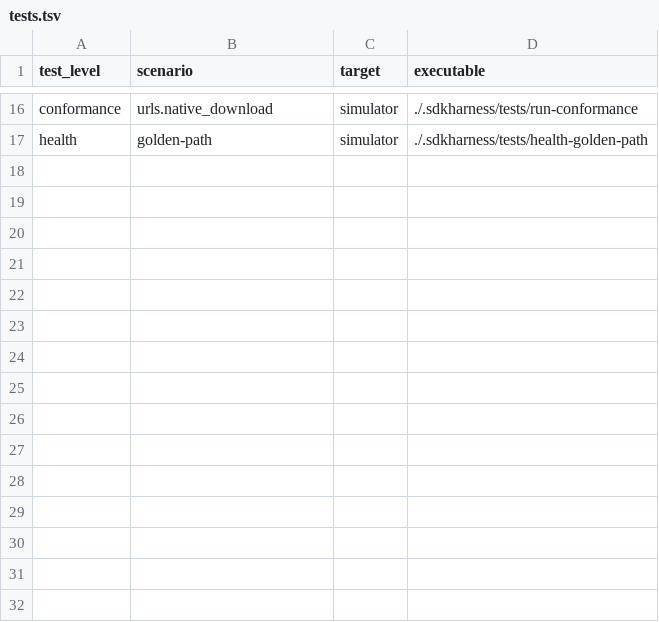
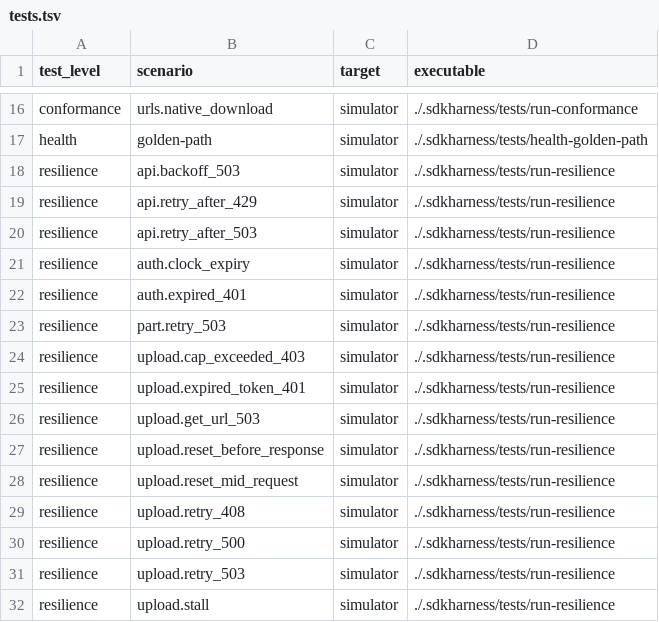
Before and after one commit to Backblaze/terraform-provider-b2, a TSV file: .sdkharness/tests.tsv, drawn as a sheet; only a part is shown, gaps mark what is left out.

Commit message:
test: add repository-owned resilience contracts

```diff
--- a/.sdkharness/tests.tsv
+++ b/.sdkharness/tests.tsv
@@ -17 +17,16 @@ conformance	urls.native_download	simulator	./.sdkharness/tests/run-conformance
 health	golden-path	simulator	./.sdkharness/tests/health-golden-path
+resilience	api.backoff_503	simulator	./.sdkharness/tests/run-resilience
+resilience	api.retry_after_429	simulator	./.sdkharness/tests/run-resilience
+resilience	api.retry_after_503	simulator	./.sdkharness/tests/run-resilience
+resilience	auth.clock_expiry	simulator	./.sdkharness/tests/run-resilience
+resilience	auth.expired_401	simulator	./.sdkharness/tests/run-resilience
+resilience	part.retry_503	simulator	./.sdkharness/tests/run-resilience
+resilience	upload.cap_exceeded_403	simulator	./.sdkharness/tests/run-resilience
+resilience	upload.expired_token_401	simulator	./.sdkharness/tests/run-resilience
+resilience	upload.get_url_503	simulator	./.sdkharness/tests/run-resilience
+resilience	upload.reset_before_response	simulator	./.sdkharness/tests/run-resilience
+resilience	upload.reset_mid_request	simulator	./.sdkharness/tests/run-resilience
+resilience	upload.retry_408	simulator	./.sdkharness/tests/run-resilience
+resilience	upload.retry_500	simulator	./.sdkharness/tests/run-resilience
+resilience	upload.retry_503	simulator	./.sdkharness/tests/run-resilience
+resilience	upload.stall	simulator	./.sdkharness/tests/run-resilience
```
Also changed, not shown: 18 other files.
